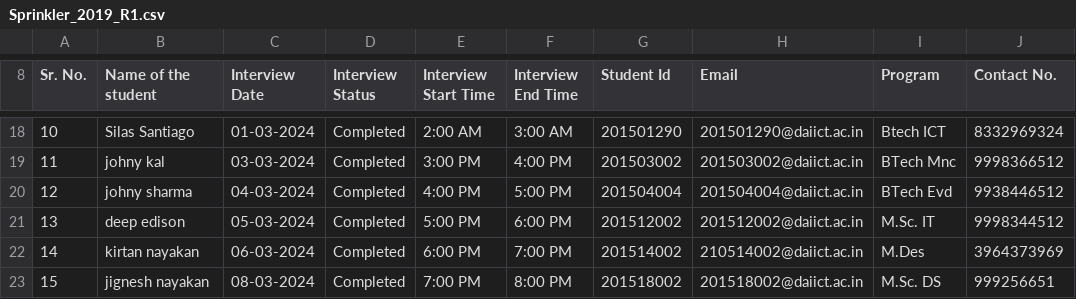
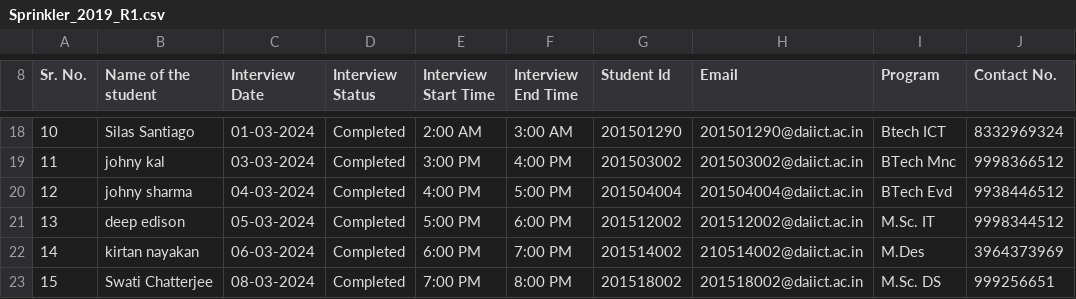
Before and after one commit to Yeshajoshi03/THE-DATAMINDS--Placement-Cell-Manager, a CSV file: Sprinkler_2019_R1.csv, drawn as a sheet; only a part is shown, gaps mark what is left out; the diff names each change by its address in the sheet, - before the commit and + after, or states it on an @@ line.

```diff
--- a/Sprinkler_2019_R1.csv
+++ b/Sprinkler_2019_R1.csv
-B23 (Name of the student): jignesh nayakan
+B23 (Name of the student): Swati Chatterjee
```
Also changed, not shown: Sprinkler_2019_Final.csv, Sprinkler_2019_HR.csv, 10 other files.
